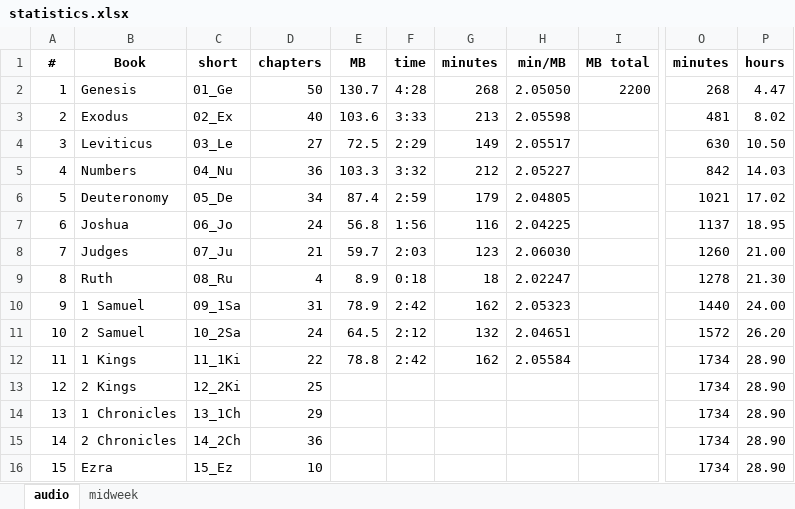
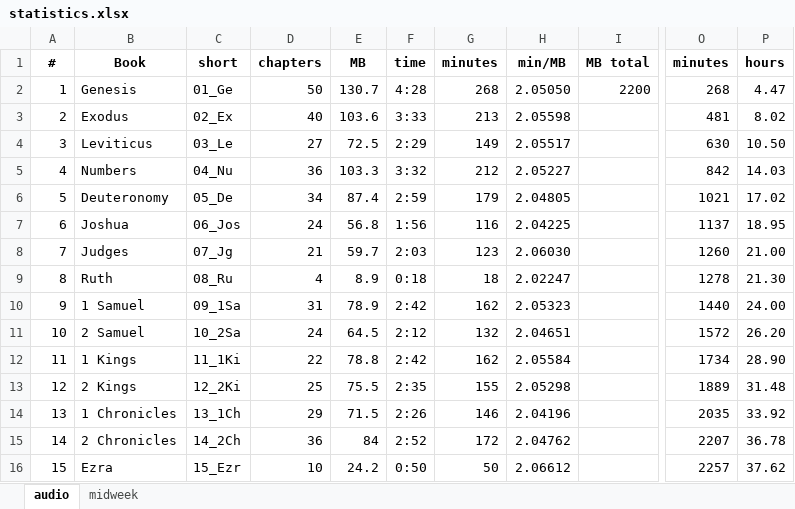
Before and after one commit to kreier/study, an Excel workbook: markdown/statistics.xlsx, sheet audio, drawn as a sheet; only a part is shown, gaps mark what is left out; values as stored, in another font and other column widths than the file's, no borders; the diff covers the shown part only; the diff names each change by its address in the sheet, - before the commit and + after, or states it on an @@ line.

Commit message:
4213 minutes for old testament

```diff
--- a/markdown/statistics.xlsx (sheet audio)
+++ b/markdown/statistics.xlsx (sheet audio)
-C7 (short): 06_Jo
+C7 (short): 06_Jos
-C8 (short): 07_Ju
+C8 (short): 07_Jg
-E13 (MB): (empty)
+E13 (MB): 75.5
-F13 (time): (empty)
+F13 (time): 2:35
-G13 (minutes): (empty)
+G13 (minutes): 155
-H13 (min/MB): (empty)
+H13 (min/MB): 2.05298
-O13 (minutes): 1734
+O13 (minutes): 1889
-P13 (hours): 28.90
+P13 (hours): 31.48
-E14 (MB): (empty)
+E14 (MB): 71.5
-F14 (time): (empty)
+F14 (time): 2:26
-G14 (minutes): (empty)
+G14 (minutes): 146
-H14 (min/MB): (empty)
+H14 (min/MB): 2.04196
-O14 (minutes): 1734
+O14 (minutes): 2035
-P14 (hours): 28.90
+P14 (hours): 33.92
-E15 (MB): (empty)
+E15 (MB): 84
-F15 (time): (empty)
+F15 (time): 2:52
-G15 (minutes): (empty)
+G15 (minutes): 172
-H15 (min/MB): (empty)
+H15 (min/MB): 2.04762
-O15 (minutes): 1734
+O15 (minutes): 2207
-P15 (hours): 28.90
+P15 (hours): 36.78
-C16 (short): 15_Ez
+C16 (short): 15_Ezr
-E16 (MB): (empty)
+E16 (MB): 24.2
-F16 (time): (empty)
+F16 (time): 0:50
-G16 (minutes): (empty)
+G16 (minutes): 50
-H16 (min/MB): (empty)
+H16 (min/MB): 2.06612
-O16 (minutes): 1734
+O16 (minutes): 2257
-P16 (hours): 28.90
+P16 (hours): 37.62
```
Also changed, not shown: 1 added row, 1 removed row and 270 edited cells elsewhere in this sheet, 2 other files.
